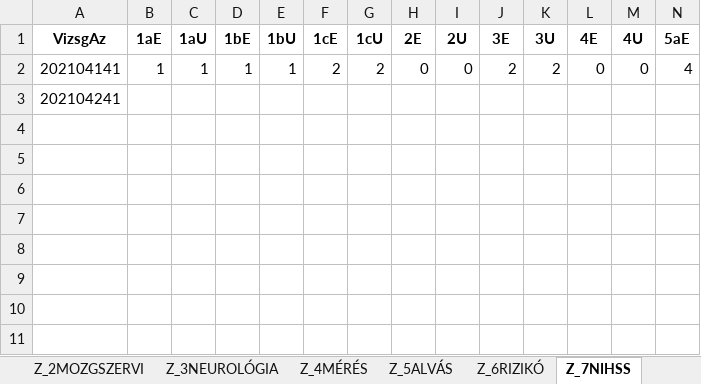
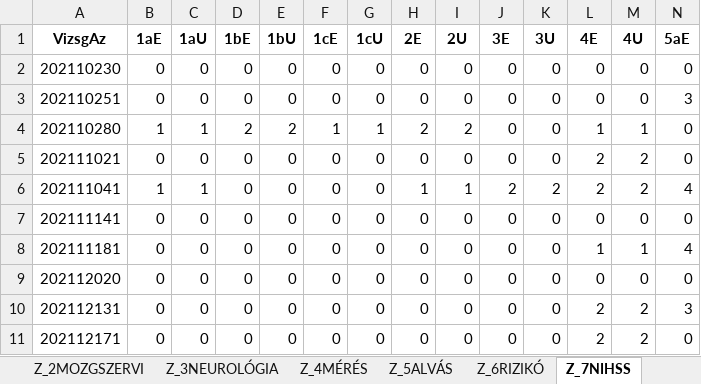
Before and after one commit to levopeti/stroke_prediction, an Excel workbook: data/accdb.xlsx, sheet Z_7NIHSS, drawn as a sheet; only a part is shown; values as stored, in another font and other column widths than the file's, no borders; removed rows and columns are numbered as before the commit, all else as after; rows hold the shown columns only; the diff names each change by its address in the sheet, - before the commit and + after, or states it on an @@ line.

```diff
--- a/data/accdb.xlsx (sheet Z_7NIHSS)
+++ b/data/accdb.xlsx (sheet Z_7NIHSS)
-row 2: 202104141 | 1 | 1 | 1 | 1 | 2 | 2 | 0 | 0 | 2 | 2 | 0 | 0 | 4
-row 3: 202104241
+row 2: 202110230 | 0 | 0 | 0 | 0 | 0 | 0 | 0 | 0 | 0 | 0 | 0 | 0 | 0
+row 3: 202110251 | 0 | 0 | 0 | 0 | 0 | 0 | 0 | 0 | 0 | 0 | 0 | 0 | 3
+row 4: 202110280 | 1 | 1 | 2 | 2 | 1 | 1 | 2 | 2 | 0 | 0 | 1 | 1 | 0
+row 5: 202111021 | 0 | 0 | 0 | 0 | 0 | 0 | 0 | 0 | 0 | 0 | 2 | 2 | 0
+row 6: 202111041 | 1 | 1 | 0 | 0 | 0 | 0 | 1 | 1 | 2 | 2 | 2 | 2 | 4
+row 7: 202111141 | 0 | 0 | 0 | 0 | 0 | 0 | 0 | 0 | 0 | 0 | 0 | 0 | 0
+row 8: 202111181 | 0 | 0 | 0 | 0 | 0 | 0 | 0 | 0 | 0 | 0 | 1 | 1 | 4
+row 9: 202112020 | 0 | 0 | 0 | 0 | 0 | 0 | 0 | 0 | 0 | 0 | 0 | 0 | 0
+row 10: 202112131 | 0 | 0 | 0 | 0 | 0 | 0 | 0 | 0 | 0 | 0 | 2 | 2 | 3
+row 11: 202112171 | 0 | 0 | 0 | 0 | 0 | 0 | 0 | 0 | 0 | 0 | 2 | 2 | 0
```
Also changed, not shown: sheet QRYNIHSS, sheet Z_1ÁLTALÁNOS, sheet Z_3NEUROLÓGIA, sheet Z_2MOZGSZERVI, sheet GYÓGYSZEREK, sheet Z_4MÉRÉS, 4 more sheets, 3 other files.
